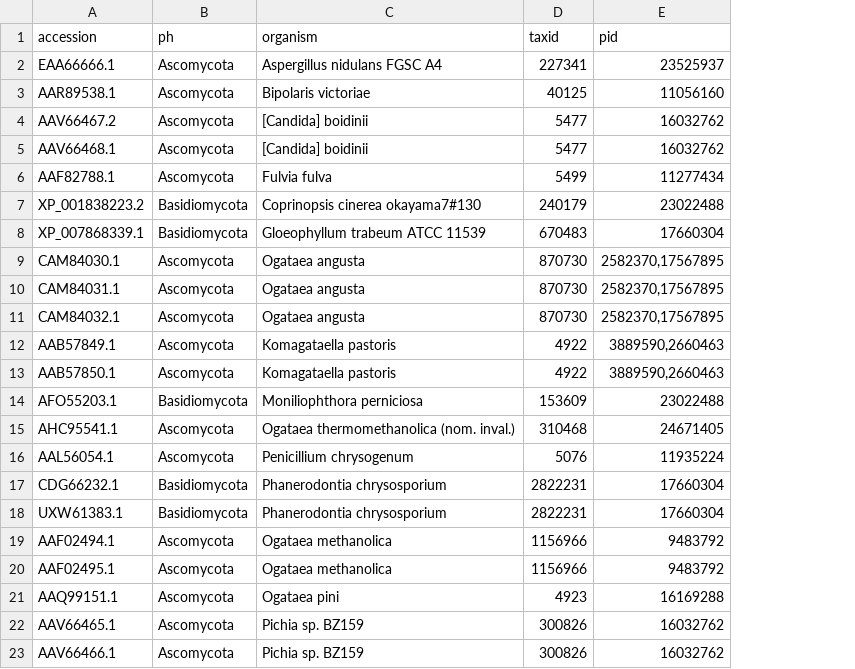
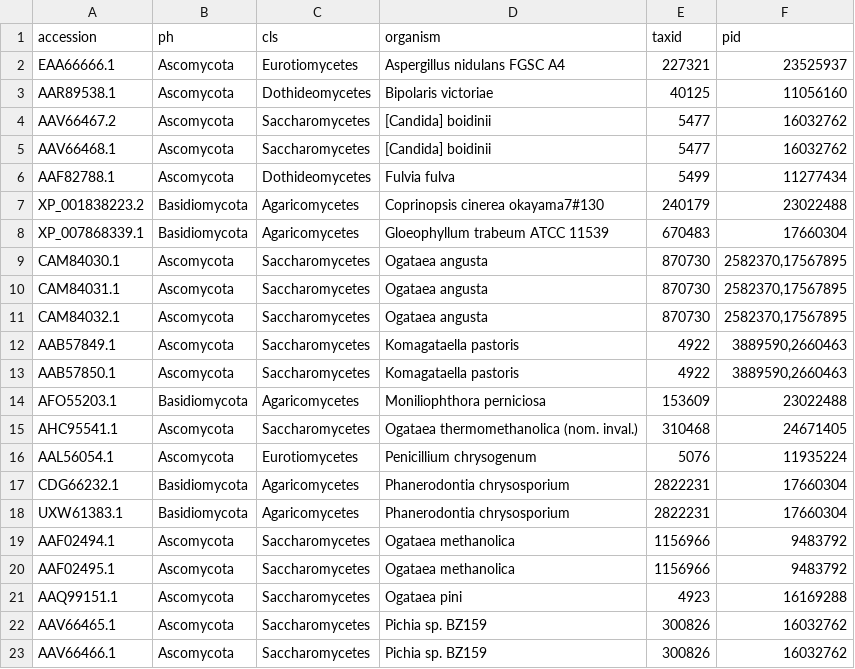
Before and after one commit to ZOOEEER/enzyme-mining-aox, a TSV file: data/aox/raw/known_sequence.tsv, drawn as a sheet; addresses are those after the commit; the diff names each change by its address in the sheet, - before the commit and + after, or states it on an @@ line.

```diff
--- a/data/aox/raw/known_sequence.tsv
+++ b/data/aox/raw/known_sequence.tsv
+column C (cls), rows 2-23: Eurotiomycetes | Dothideomycetes | Saccharomycetes | Saccharomycetes | Dothideomycetes | Agaricomycetes | Agaricomycetes | Saccharomycetes | Saccharomycetes | Saccharomycetes | Saccharomycetes | Saccharomycetes | Agaricomycetes | Saccharomycetes | Eurotiomycetes | Agaricomycetes | Agaricomycetes | Saccharomycetes | Saccharomycetes | Saccharomycetes | Saccharomycetes | Saccharomycetes
-E2 (taxid): 227341
+E2 (taxid): 227321
```
Also changed, not shown: data/aox/graph/acc/node_new.tsv, data/aox/graph/acc/nodes_annotate.tsv, 29 other files.
